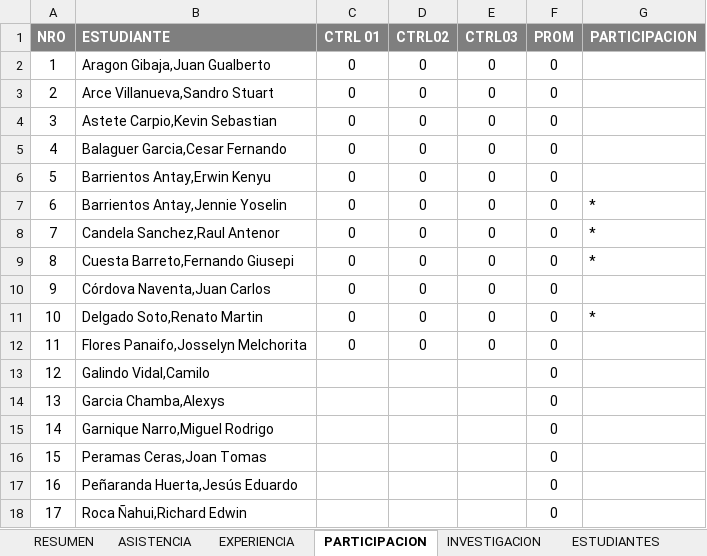
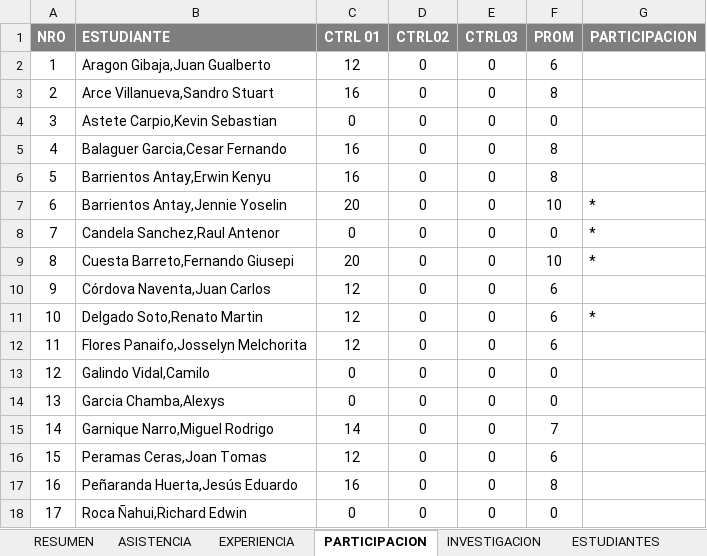
Before and after one commit to gcoronelc/UCS_TDP_2016-6, an Excel workbook: Docs/Control.xlsx, sheet PARTICIPACION, drawn as a sheet; values as stored, in another font and other column widths than the file's, no borders; the diff names each change by its address in the sheet, - before the commit and + after, or states it on an @@ line.

```diff
--- a/Docs/Control.xlsx (sheet PARTICIPACION)
+++ b/Docs/Control.xlsx (sheet PARTICIPACION)
-C2 (CTRL 01): 0
+C2 (CTRL 01): 12
-F2 (PROM): 0
+F2 (PROM): 6
-C3 (CTRL 01): 0
+C3 (CTRL 01): 16
-F3 (PROM): 0
+F3 (PROM): 8
-C5:C6 (CTRL 01): 0
+C5:C6 (CTRL 01): 16
-F5:F6 (PROM): 0
+F5:F6 (PROM): 8
-C7 (CTRL 01): 0
+C7 (CTRL 01): 20
-F7 (PROM): 0
+F7 (PROM): 10
-C9 (CTRL 01): 0
+C9 (CTRL 01): 20
-F9 (PROM): 0
+F9 (PROM): 10
-C10:C12 (CTRL 01): 0
+C10:C12 (CTRL 01): 12
-F10:F12 (PROM): 0
+F10:F12 (PROM): 6
-C13:C14 (CTRL 01): (empty)
+C13:C14 (CTRL 01): 0
-D13:D18 (CTRL02): (empty)
+D13:D18 (CTRL02): 0
-E13:E18 (CTRL03): (empty)
+E13:E18 (CTRL03): 0
-C15 (CTRL 01): (empty)
+C15 (CTRL 01): 14
-F15 (PROM): 0
+F15 (PROM): 7
-C16 (CTRL 01): (empty)
+C16 (CTRL 01): 12
-F16 (PROM): 0
+F16 (PROM): 6
-C17 (CTRL 01): (empty)
+C17 (CTRL 01): 16
-F17 (PROM): 0
+F17 (PROM): 8
-C18 (CTRL 01): (empty)
+C18 (CTRL 01): 0
```
Also changed, not shown: sheet RESUMEN, 1 other file.
